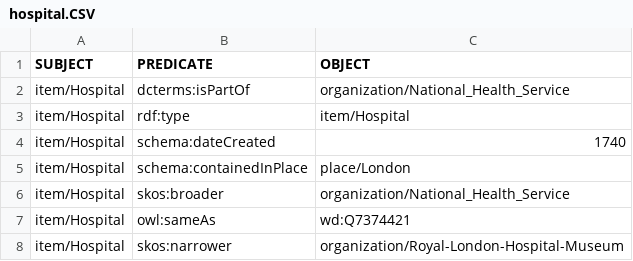
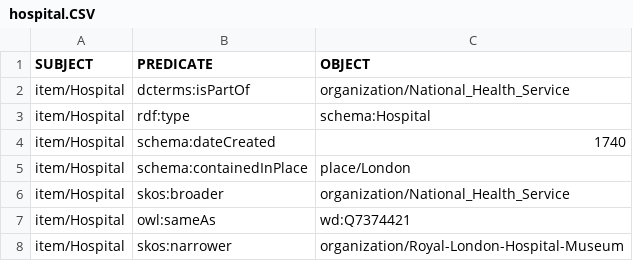
Before and after one commit to the-elephant-man/project, a CSV file: items-csv/hospital.CSV, drawn as a sheet.

Commit message:
Update hospital.CSV

```diff
--- a/items-csv/hospital.CSV
+++ b/items-csv/hospital.CSV
@@ -2,3 +2,3 @@ SUBJECT;PREDICATE;OBJECT
 item/Hospital;dcterms:isPartOf;organization/National_Health_Service
-item/Hospital;rdf:type;item/Hospital
+item/Hospital;rdf:type;schema:Hospital
 item/Hospital;schema:dateCreated;1740
```
